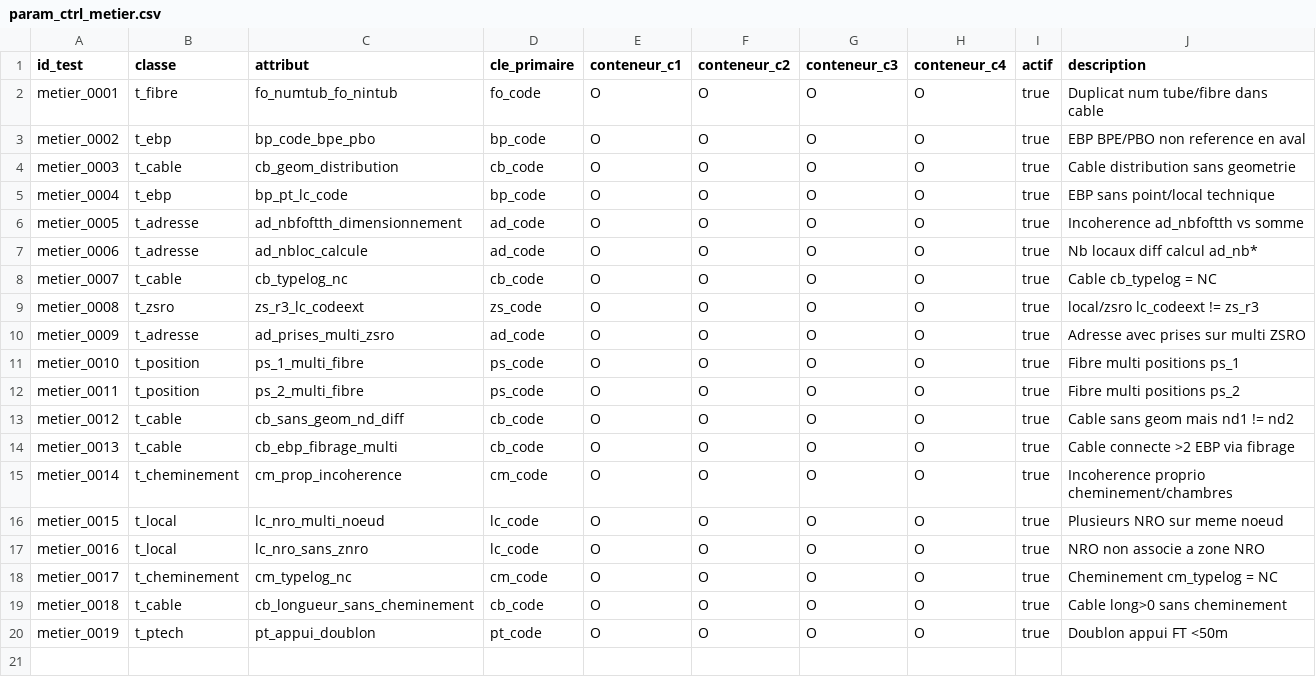
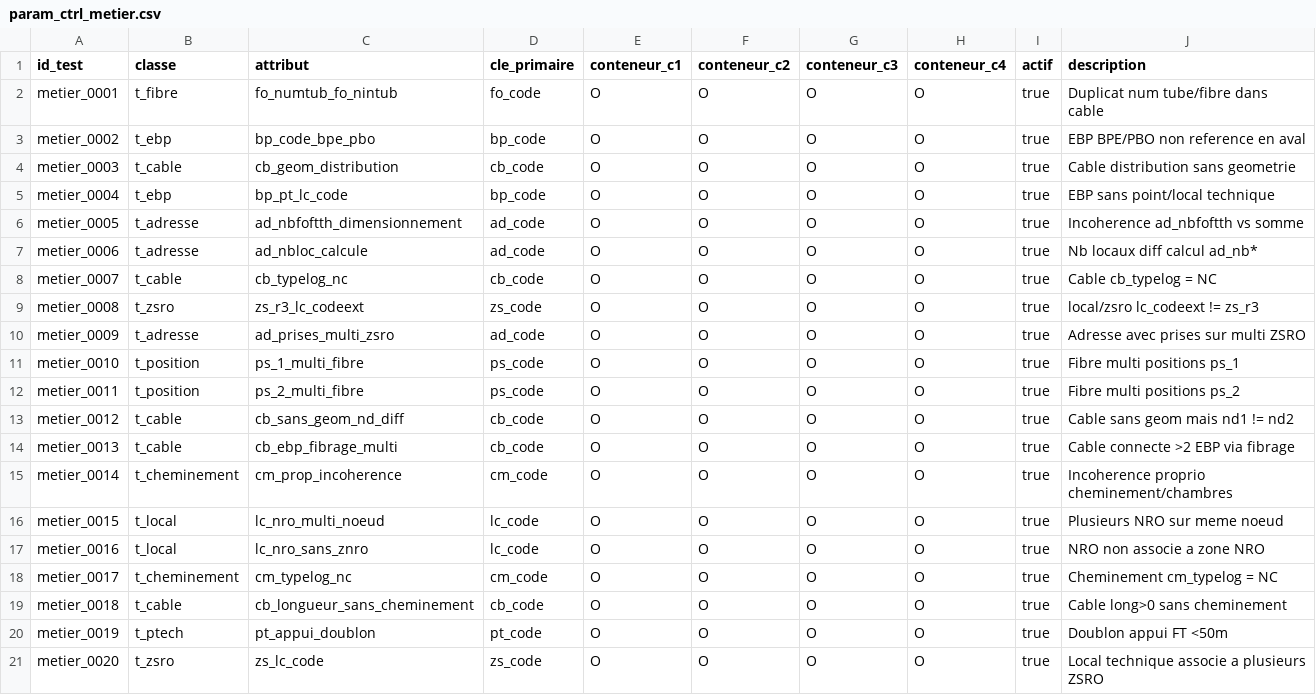
Before and after one commit to vlebert/dbt-grace-thd, a CSV file: seeds/controls/param_ctrl_metier.csv, drawn as a sheet.

Commit message:
feat(cap_pbo,metier): add business control 0020 and fix `cap_pbo` join
- Implement `metier_0020` to detect ZSRO collisions on `zs_lc_code`.
- Refactor `cap_pbo` to resolve ID duplication using a `zsro_dedup` CTE
  with `DISTINCT ON`.
- Update project version to 1.1.4.

```diff
--- a/seeds/controls/param_ctrl_metier.csv
+++ b/seeds/controls/param_ctrl_metier.csv
@@ -20 +20,2 @@ metier_0018,t_cable,cb_longueur_sans_cheminement,cb_code,O,O,O,O,true,Cable long
 metier_0019,t_ptech,pt_appui_doublon,pt_code,O,O,O,O,true,Doublon appui FT <50m
+metier_0020,t_zsro,zs_lc_code,zs_code,O,O,O,O,true,Local technique associe a plusieurs ZSRO
```
Also changed, not shown: 5 other files.
